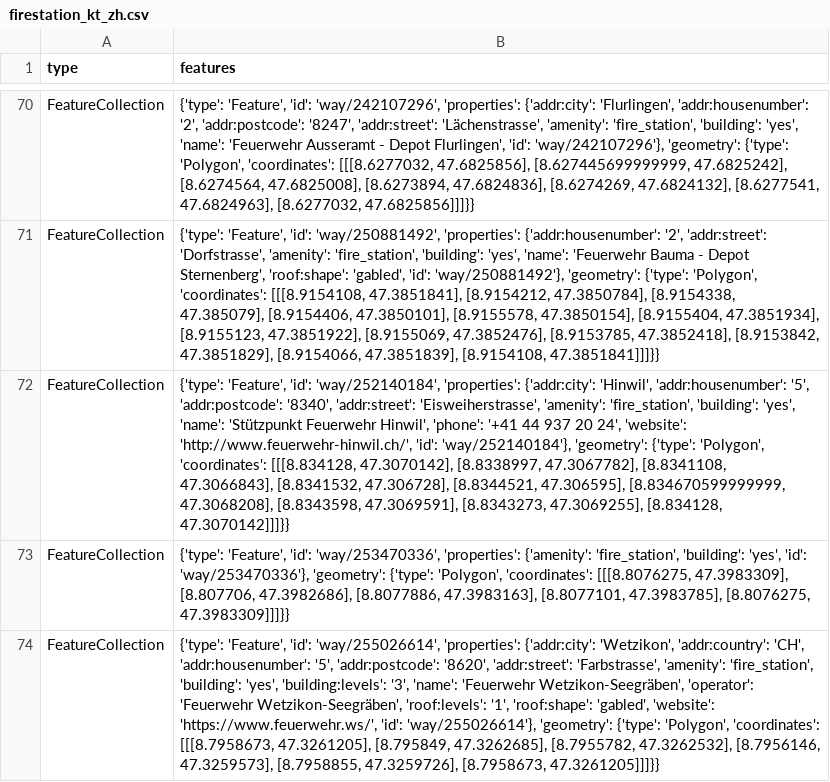
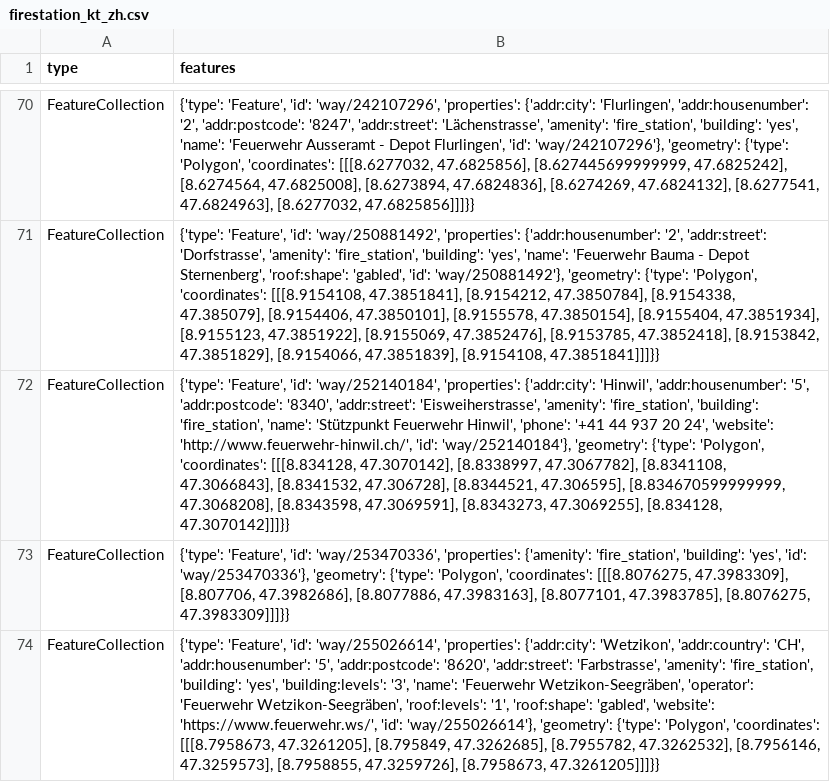
Before and after one commit to chnuessli/elz-data, a CSV file: data/csv/fire_station/firestation_kt_zh.csv, drawn as a sheet; only a part is shown, gaps mark what is left out; the diff names each change by its address in the sheet, - before the commit and + after, or states it on an @@ line.

```diff
--- a/data/csv/fire_station/firestation_kt_zh.csv
+++ b/data/csv/fire_station/firestation_kt_zh.csv
-B72 (features): …'fire_station', 'building': 'yes', 'name': 'Stützpunkt…
+B72 (features): …'fire_station', 'building': 'fire_station', 'name': 'Stützpunkt…
```
Also changed, not shown: data/csv/facilities/hospital/hospital_switzerland.csv, data/csv/schools/schools_dispo_srz.csv, 2 other files.
